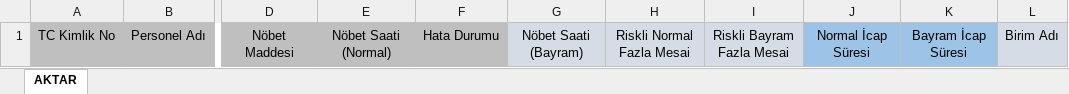
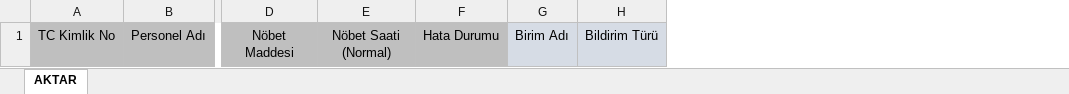
Before and after one commit to saciddd/PerYonSis, an Excel workbook: PersonelYonSis/staticfiles/excels/FazlaMesaiSablon.xlsx, sheet AKTAR, drawn as a sheet; only a part is shown, gaps mark what is left out; values as stored, in another font and other column widths than the file's, no borders; removed rows and columns are numbered as before the commit, all else as after; the diff names each change by its address in the sheet, - before the commit and + after, or states it on an @@ line.

```diff
--- a/PersonelYonSis/staticfiles/excels/FazlaMesaiSablon.xlsx (sheet AKTAR)
+++ b/PersonelYonSis/staticfiles/excels/FazlaMesaiSablon.xlsx (sheet AKTAR)
-column G, row 1: Nöbet Saati (Bayram)
-column H, row 1: Riskli Normal Fazla Mesai
-column I, row 1: Riskli Bayram Fazla Mesai
-column J, row 1: Normal İcap Süresi
-column K, row 1: Bayram İcap Süresi
+column H, row 1: Bildirim Türü
```
Also changed, not shown: 13 other files.
